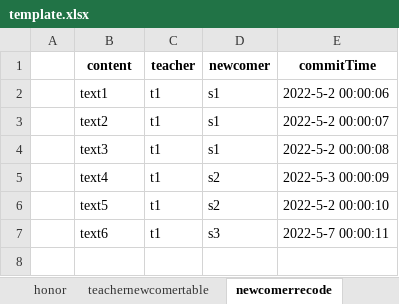
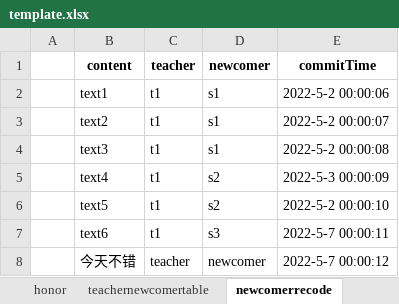
Before and after one commit to hanna0911/BootCamp, an Excel workbook: testcase/template.xlsx, sheet newcomerrecode, drawn as a sheet; values as stored, in another font and other column widths than the file's, no borders; the diff names each change by its address in the sheet, - before the commit and + after, or states it on an @@ line.

```diff
--- a/testcase/template.xlsx (sheet newcomerrecode)
+++ b/testcase/template.xlsx (sheet newcomerrecode)
+row 8:  | 今天不错 | teacher | newcomer | 2022-5-7 00:00:12
```
Also changed, not shown: sheet teachernewcomertable, 3 other files.
